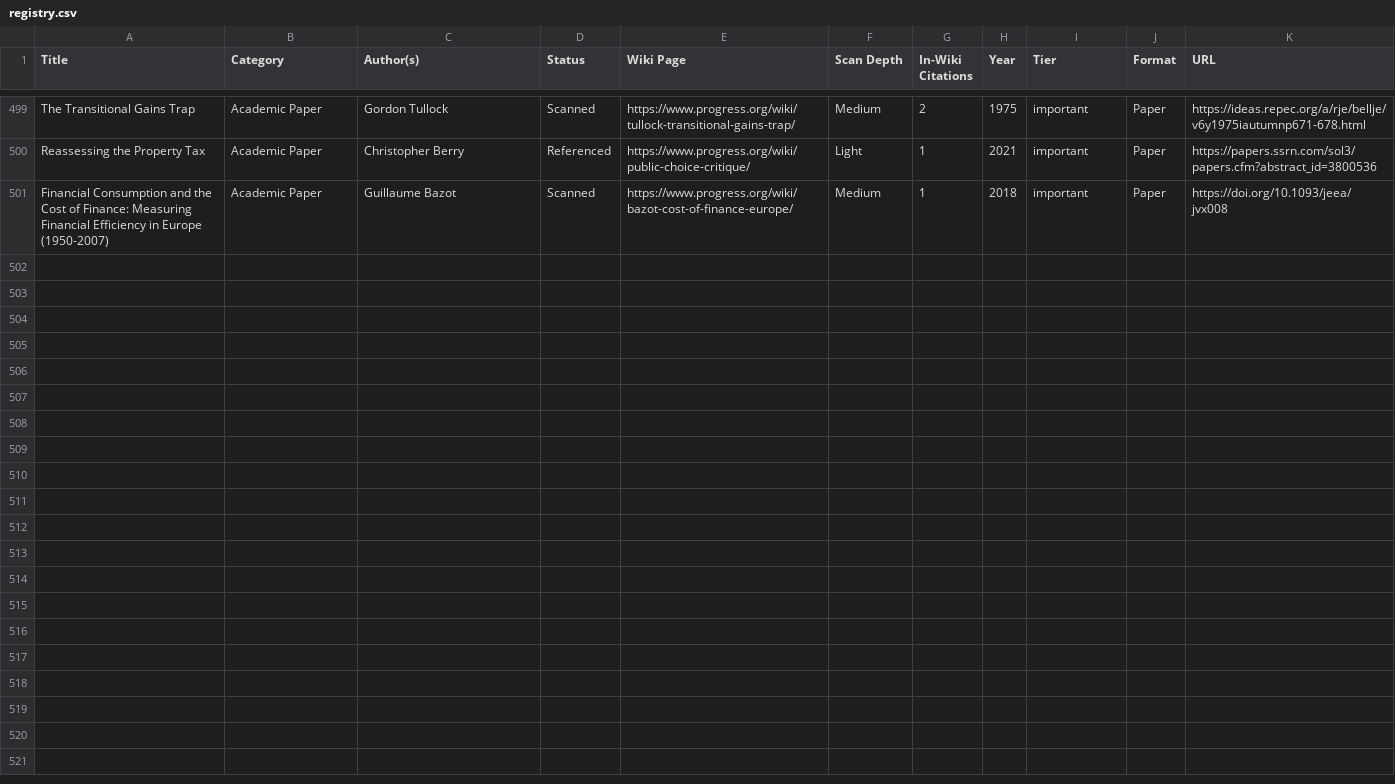
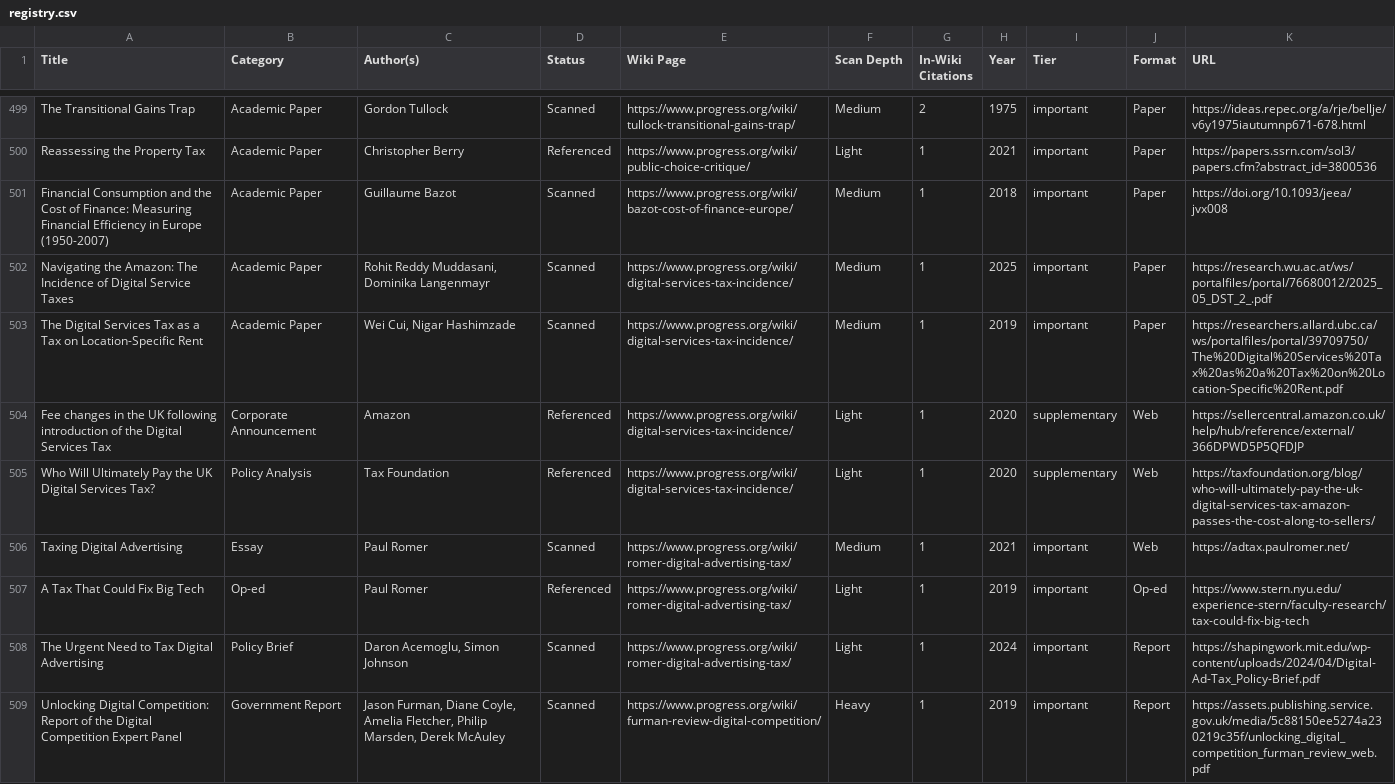
Before and after one commit to floydmari/georgism-wiki, a CSV file: sources/registry.csv, drawn as a sheet; only a part is shown, gaps mark what is left out; the diff names each change by its address in the sheet, - before the commit and + after, or states it on an @@ line.

```diff
--- a/sources/registry.csv
+++ b/sources/registry.csv
+row 502: Navigating the Amazon: The Incidence of Digital Service Taxes | Academic Paper | Rohit Reddy Muddasani, Dominika Langenmayr | Scanned | https://www.progress.org/wiki/digital-services-tax-incidence/ | Medium | 1 | 2025 | important | Paper | https://research.wu.ac.at/ws/portalfiles/portal/76680012/2025_05_DST_2_.pdf
+row 503: The Digital Services Tax as a Tax on Location-Specific Rent | Academic Paper | Wei Cui, Nigar Hashimzade | Scanned | https://www.progress.org/wiki/digital-services-tax-incidence/ | Medium | 1 | 2019 | important | Paper | https://researchers.allard.ubc.ca/ws/portalfiles/portal/39709750/The%20Digital%20Services%20Tax%20as%20a%20Tax%20on%20Location-Specific%20Rent.pdf
+row 504: Fee changes in the UK following introduction of the Digital Services Tax | Corporate Announcement | Amazon | Referenced | https://www.progress.org/wiki/digital-services-tax-incidence/ | Light | 1 | 2020 | supplementary | Web | https://sellercentral.amazon.co.uk/help/hub/reference/external/366DPWD5P5QFDJP
+row 505: Who Will Ultimately Pay the UK Digital Services Tax? | Policy Analysis | Tax Foundation | Referenced | https://www.progress.org/wiki/digital-services-tax-incidence/ | Light | 1 | 2020 | supplementary | Web | https://taxfoundation.org/blog/who-will-ultimately-pay-the-uk-digital-services-tax-amazon-passes-the-cost-along-to-sellers/
+row 506: Taxing Digital Advertising | Essay | Paul Romer | Scanned | https://www.progress.org/wiki/romer-digital-advertising-tax/ | Medium | 1 | 2021 | important | Web | https://adtax.paulromer.net/
+row 507: A Tax That Could Fix Big Tech | Op-ed | Paul Romer | Referenced | https://www.progress.org/wiki/romer-digital-advertising-tax/ | Light | 1 | 2019 | important | Op-ed | https://www.stern.nyu.edu/experience-stern/faculty-research/tax-could-fix-big-tech
+row 508: The Urgent Need to Tax Digital Advertising | Policy Brief | Daron Acemoglu, Simon Johnson | Scanned | https://www.progress.org/wiki/romer-digital-advertising-tax/ | Light | 1 | 2024 | important | Report | https://shapingwork.mit.edu/wp-content/uploads/2024/04/Digital-Ad-Tax_Policy-Brief.pdf
+row 509: Unlocking Digital Competition: Report of the Digital Competition Expert Panel | Government Report | Jason Furman, Diane Coyle, Amelia Fletcher, Philip Marsden, Derek McAuley | Scanned | https://www.progress.org/wiki/furman-review-digital-competition/ | Heavy | 1 | 2019 | important | Report | https://assets.publishing.service.gov.uk/media/5c88150ee5274a230219c35f/unlocking_digital_competition_furman_review_web.pdf
```
Also changed, not shown: sources/wiki-inventory.csv, 5 other files.
